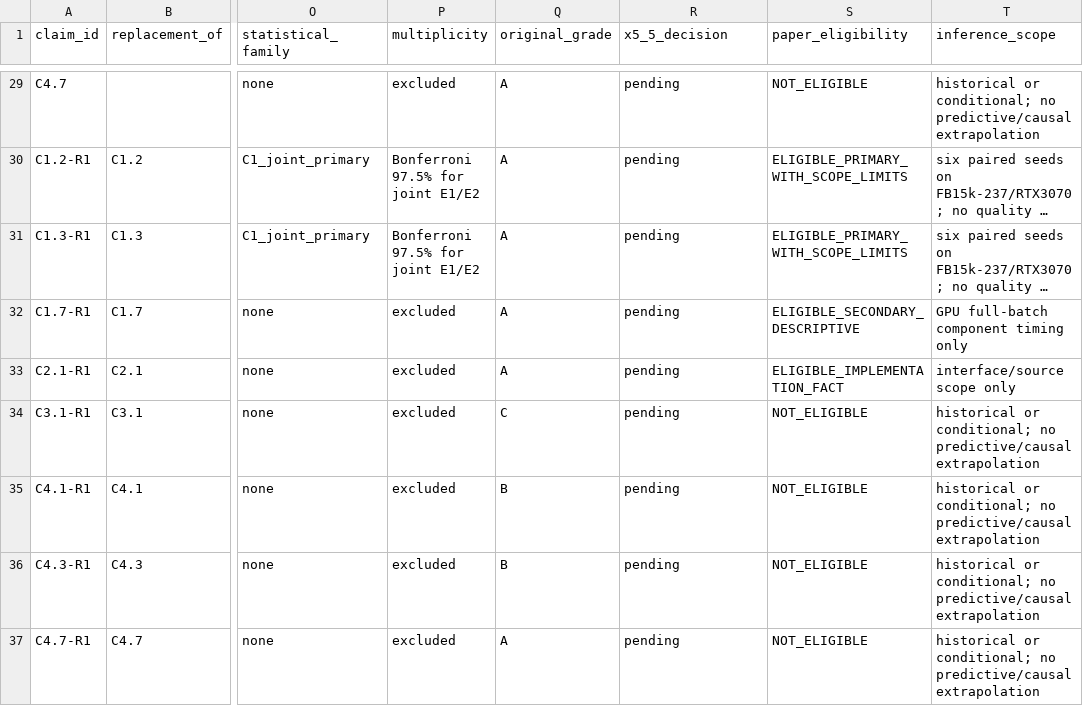
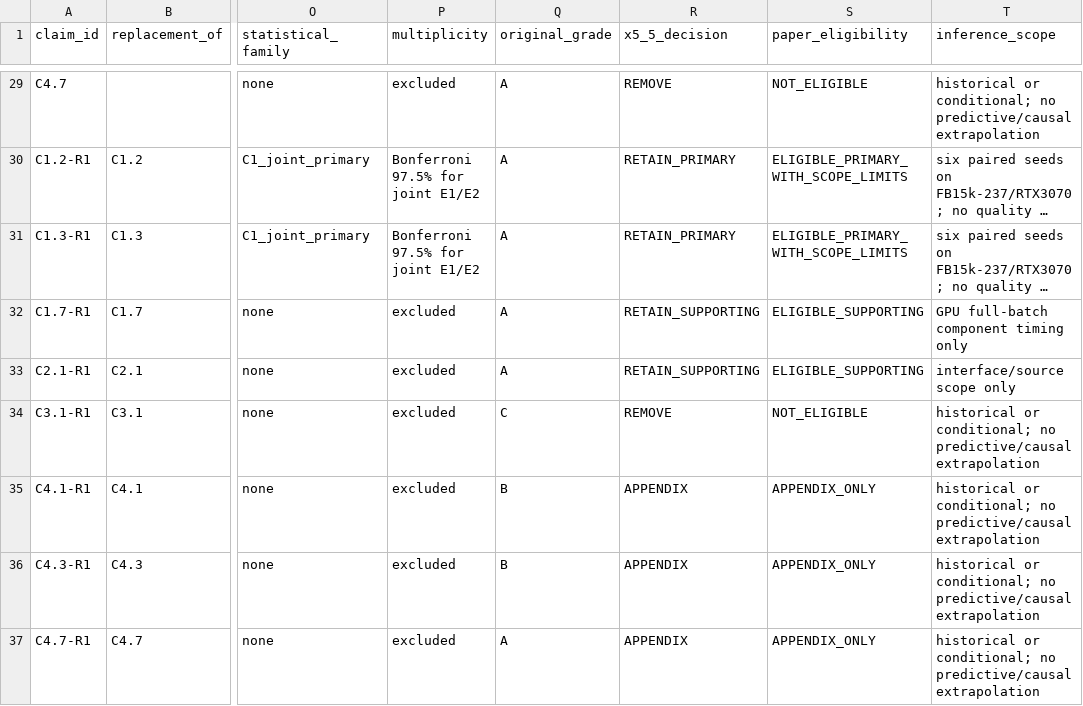
Before and after one commit to piomeer/muKG_LB, a CSV file: output/results/evidence_audit_part6/x6a/claim_estimand_registry.csv, drawn as a sheet; only a part is shown, gaps mark what is left out; long unchanged cells end in …; the diff covers the shown part only; the diff names each change by its address in the sheet, - before the commit and + after, or states it on an @@ line.

```diff
--- a/output/results/evidence_audit_part6/x6a/claim_estimand_registry.csv
+++ b/output/results/evidence_audit_part6/x6a/claim_estimand_registry.csv
-R29 (x5_5_decision): pending
+R29 (x5_5_decision): REMOVE
-R30:R31 (x5_5_decision): pending
+R30:R31 (x5_5_decision): RETAIN_PRIMARY
-R32:R33 (x5_5_decision): pending
+R32:R33 (x5_5_decision): RETAIN_SUPPORTING
-S32 (paper_eligibility): ELIGIBLE_SECONDARY_DESCRIPTIVE
+S32 (paper_eligibility): ELIGIBLE_SUPPORTING
-S33 (paper_eligibility): ELIGIBLE_IMPLEMENTATION_FACT
+S33 (paper_eligibility): ELIGIBLE_SUPPORTING
-R34 (x5_5_decision): pending
+R34 (x5_5_decision): REMOVE
-R35:R37 (x5_5_decision): pending
+R35:R37 (x5_5_decision): APPENDIX
-S35:S37 (paper_eligibility): NOT_ELIGIBLE
+S35:S37 (paper_eligibility): APPENDIX_ONLY
```
Also changed, not shown: 38 edited cells elsewhere in this file, output/results/evidence_audit_part6/x6a/paper_eligibility.csv, 18 other files.
